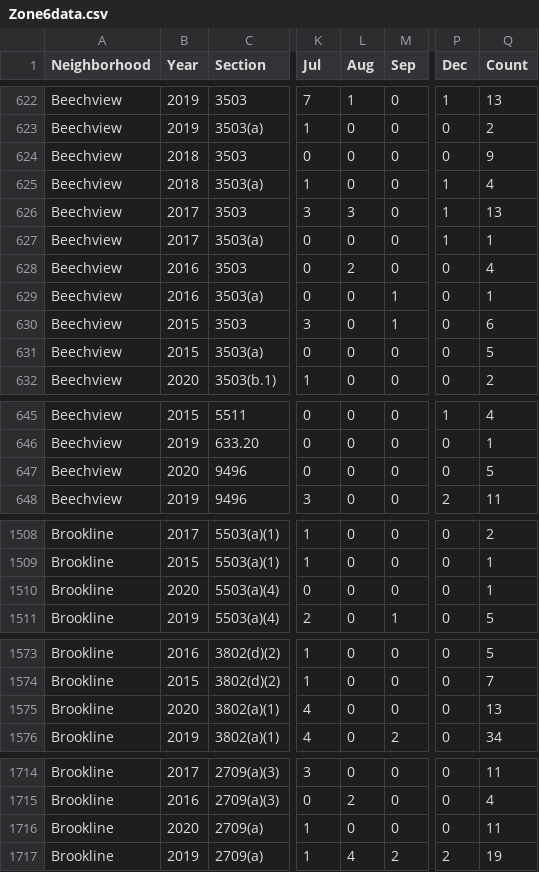
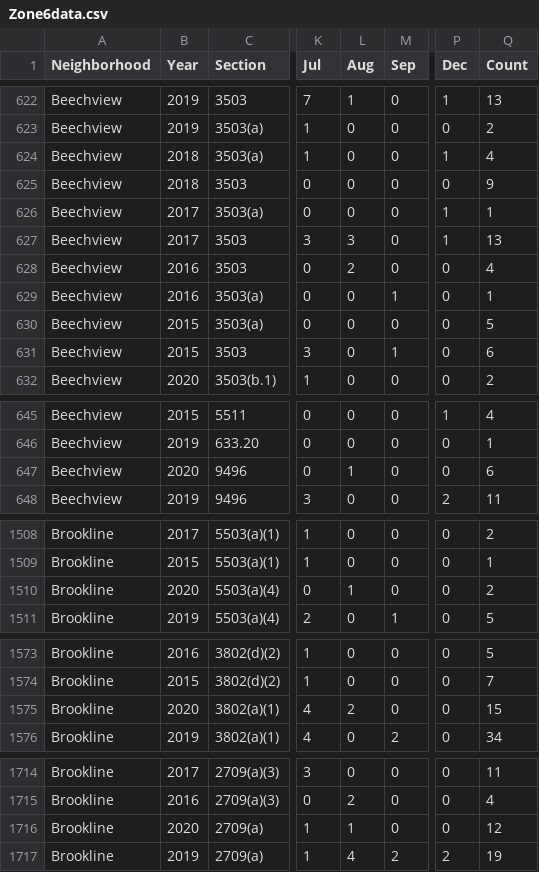
Before and after one commit to mhowe0422/mhowe0422.github.io, a CSV file: Zone6/Zone6data.csv, drawn as a sheet; only a part is shown, gaps mark what is left out; the diff covers the shown part only; the diff names each change by its address in the sheet, - before the commit and + after, or states it on an @@ line.

```diff
--- a/Zone6/Zone6data.csv
+++ b/Zone6/Zone6data.csv
@@ row 624 moved to row 625: Beechview @@
@@ row 626 moved to row 627: Beechview @@
@@ row 630 moved to row 631: Beechview @@
-L647 (Aug): 0
+L647 (Aug): 1
-Q647 (Count): 5
+Q647 (Count): 6
-L1510 (Aug): 0
+L1510 (Aug): 1
-Q1510 (Count): 1
+Q1510 (Count): 2
-L1575 (Aug): 0
+L1575 (Aug): 2
-Q1575 (Count): 13
+Q1575 (Count): 15
-L1716 (Aug): 0
+L1716 (Aug): 1
-Q1716 (Count): 11
+Q1716 (Count): 12
```
Also changed, not shown: 2 moved rows and 20 edited cells elsewhere in this file, 1 other file.
